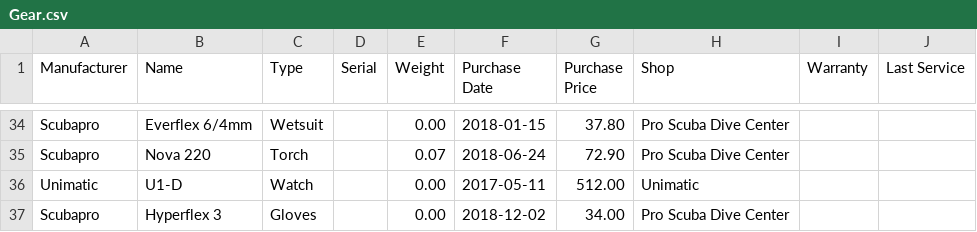
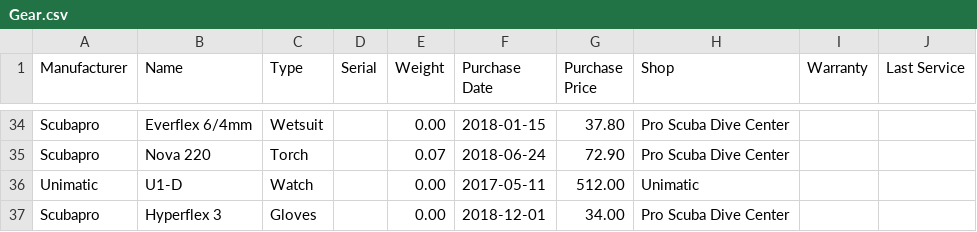
Before and after one commit to soffes/dives, a CSV file: Gear.csv, drawn as a sheet; only a part is shown, gaps mark what is left out.

```diff
--- a/Gear.csv
+++ b/Gear.csv
@@ -36,2 +36,2 @@ Manufacturer, Name, Type, Serial, Weight, Purchase Date, Purchase Price, Shop, W
 "Unimatic", "U1-D", "Watch", "", 0.00, "2017-05-11", 512.00, "Unimatic", "", ""
-"Scubapro", "Hyperflex 3", "Gloves", "", 0.00, "2018-12-02", 34.00, "Pro Scuba Dive Center", "", ""
+"Scubapro", "Hyperflex 3", "Gloves", "", 0.00, "2018-12-01", 34.00, "Pro Scuba Dive Center", "", ""
```
Also changed, not shown: 2 other files.
